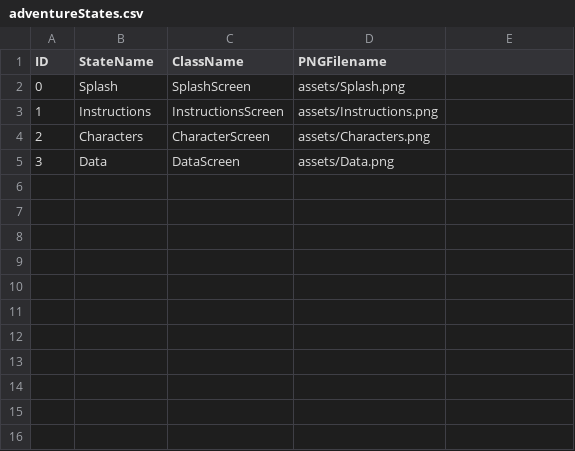
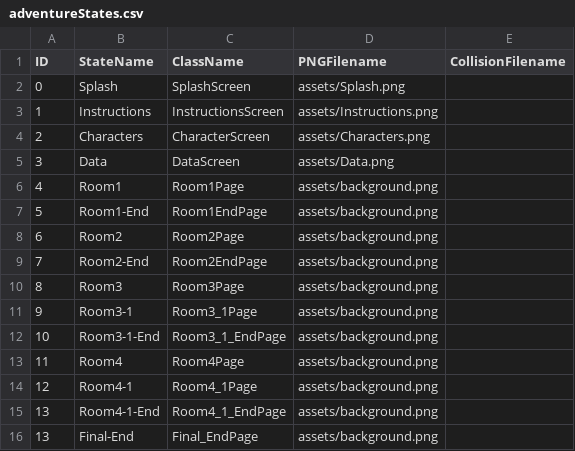
Before and after one commit to Harting514/YikProject-3, a CSV file: data/adventureStates.csv, drawn as a sheet; the diff names each change by its address in the sheet, - before the commit and + after, or states it on an @@ line.

```diff
--- a/data/adventureStates.csv
+++ b/data/adventureStates.csv
-E1: (empty)
+E1: CollisionFilename
+row 6: 4 | Room1 | Room1Page | assets/background.png
+row 7: 5 | Room1-End | Room1EndPage | assets/background.png
+row 8: 6 | Room2 | Room2Page | assets/background.png
+row 9: 7 | Room2-End | Room2EndPage | assets/background.png
+row 10: 8 | Room3 | Room3Page | assets/background.png
+row 11: 9 | Room3-1 | Room3_1Page | assets/background.png
+row 12: 10 | Room3-1-End | Room3_1_EndPage | assets/background.png
+row 13: 11 | Room4 | Room4Page | assets/background.png
+row 14: 12 | Room4-1 | Room4_1Page | assets/background.png
+row 15: 13 | Room4-1-End | Room4_1_EndPage | assets/background.png
+row 16: 13 | Final-End | Final_EndPage | assets/background.png
```
Also changed, not shown: data/Content.csv, 6 other files.
